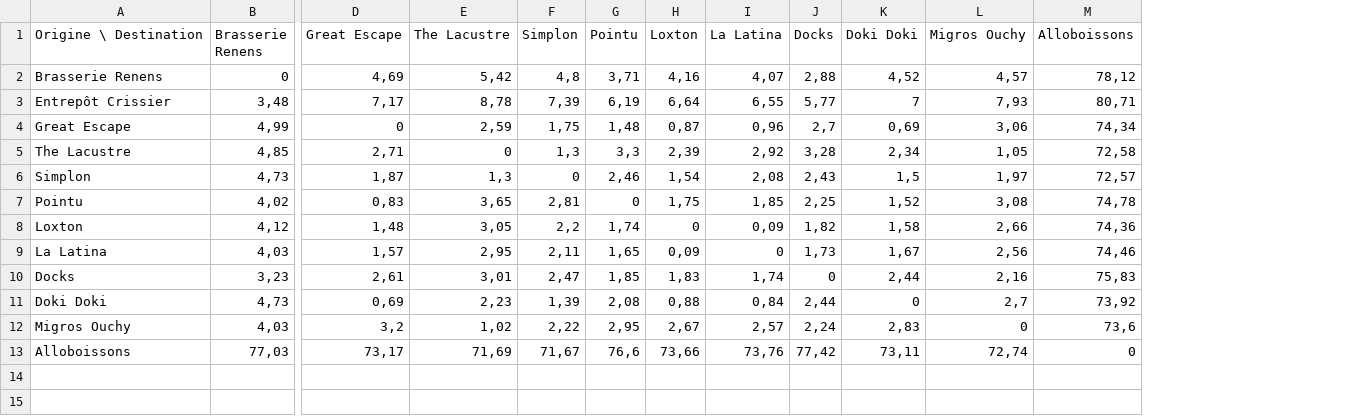
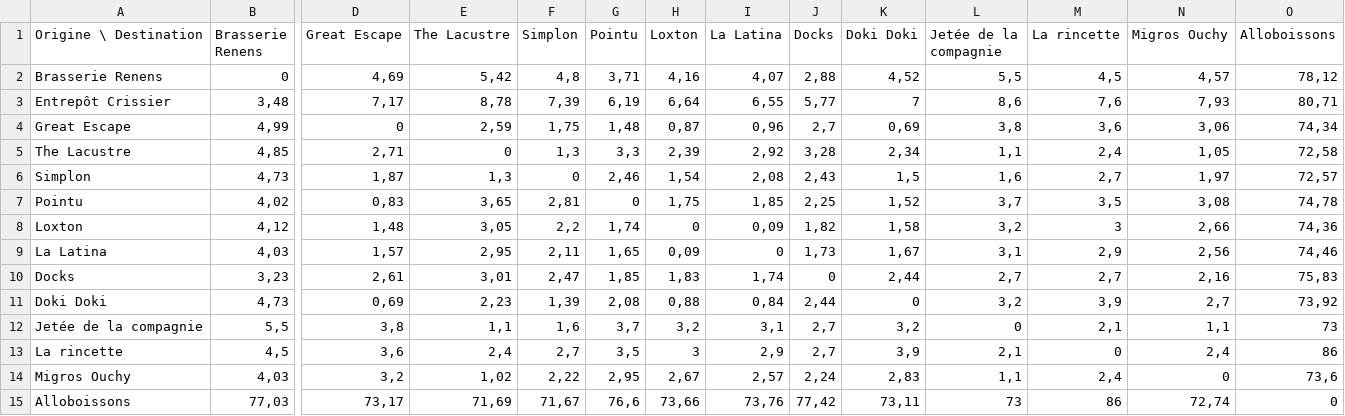
Before and after one commit to amathie5/La-Nebuleuse, a CSV file: matrice_distances_km.csv, drawn as a sheet; only a part is shown, gaps mark what is left out; rows hold the shown columns only; the diff names each change by its address in the sheet, - before the commit and + after, or states it on an @@ line.

```diff
--- a/matrice_distances_km.csv
+++ b/matrice_distances_km.csv
+column L (Jetée de la compagnie), rows 2-11: 5,5 | 8,6 | 3,8 | 1,1 | 1,6 | 3,7 | 3,2 | 3,1 | 2,7 | 3,2; rows 14-15: 1,1 | 73
+column M (La rincette), rows 2-11: 4,5 | 7,6 | 3,6 | 2,4 | 2,7 | 3,5 | 3 | 2,9 | 2,7 | 3,9; rows 14-15: 2,4 | 86
+row 12: Jetée de la compagnie | 5,5 | 3,8 | 1,1 | 1,6 | 3,7 | 3,2 | 3,1 | 2,7 | 3,2 | 0 | 2,1 | 1,1 | 73
+row 13: La rincette | 4,5 | 3,6 | 2,4 | 2,7 | 3,5 | 3 | 2,9 | 2,7 | 3,9 | 2,1 | 0 | 2,4 | 86
```
Also changed, not shown: 2 other files.
